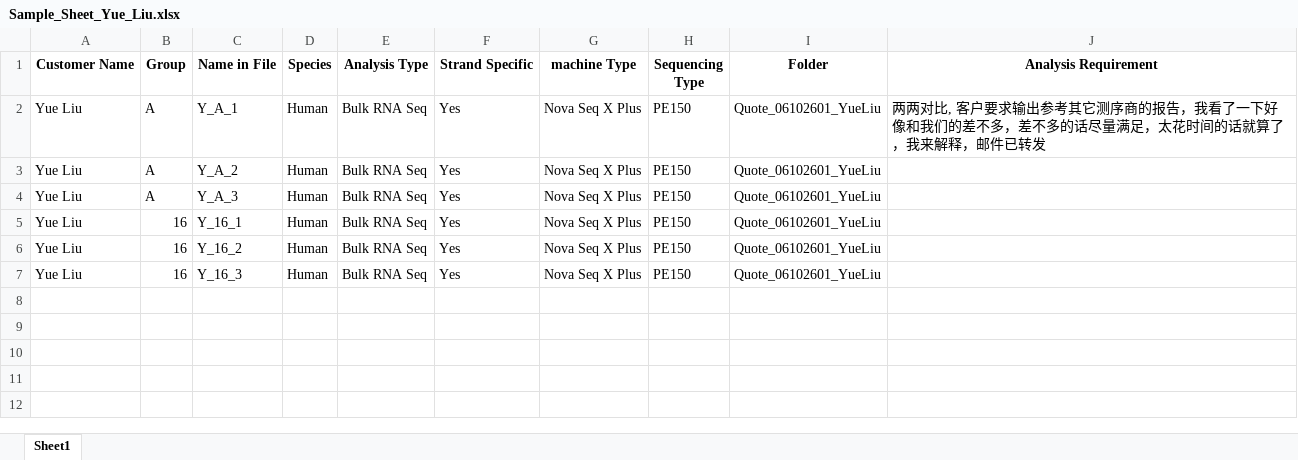
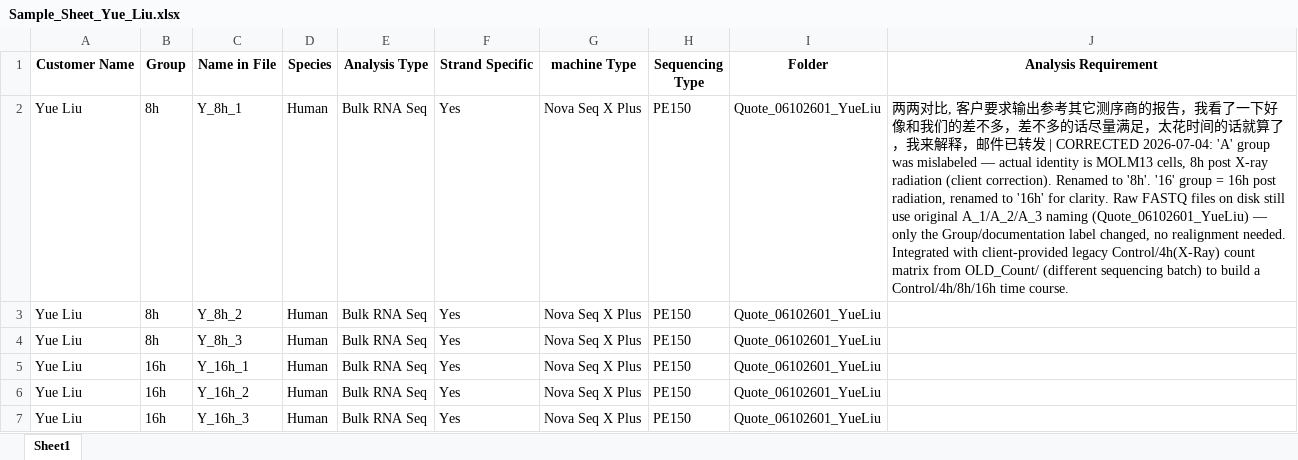
Before and after one commit to bioinfo-gao/GZ_Projects_2026H2, an Excel workbook: 10_Yue_Liu/Sample_Sheet_Yue_Liu.xlsx, sheet Sheet1, drawn as a sheet; values as stored, in another font and other column widths than the file's, no borders; the diff names each change by its address in the sheet, - before the commit and + after, or states it on an @@ line.

```diff
--- a/10_Yue_Liu/Sample_Sheet_Yue_Liu.xlsx (sheet Sheet1)
+++ b/10_Yue_Liu/Sample_Sheet_Yue_Liu.xlsx (sheet Sheet1)
-B2:B4 (Group): A
+B2:B4 (Group): 8h
-C2 (Name in File): Y_A_1
+C2 (Name in File): Y_8h_1
-J2 (Analysis Requirement): …件已转发
+J2 (Analysis Requirement): …件已转发 | CORRECTED 2026-07-04: 'A' group was mislabeled — actual identity is MOLM13 cells, 8h post X-ray radiation (client correction). Renamed to '8h'. '16' group = 16h post radiation, renamed to '16h' for clarity. Raw FASTQ files on disk still use original A_1/A_2/A_3 naming (Quote_06102601_YueLiu) — only the Group/documentation label changed, no realignment needed. Integrated with client-provided legacy Control/4h(X-Ray) count matrix from OLD_Count/ (different sequencing batch) to build a Control/4h/8h/16h time course.
-C3 (Name in File): Y_A_2
+C3 (Name in File): Y_8h_2
-C4 (Name in File): Y_A_3
+C4 (Name in File): Y_8h_3
-B5:B7 (Group): 16
+B5:B7 (Group): 16h
-C5 (Name in File): Y_16_1
+C5 (Name in File): Y_16h_1
-C6 (Name in File): Y_16_2
+C6 (Name in File): Y_16h_2
-C7 (Name in File): Y_16_3
+C7 (Name in File): Y_16h_3
```
Also changed, not shown: 23 other files.
